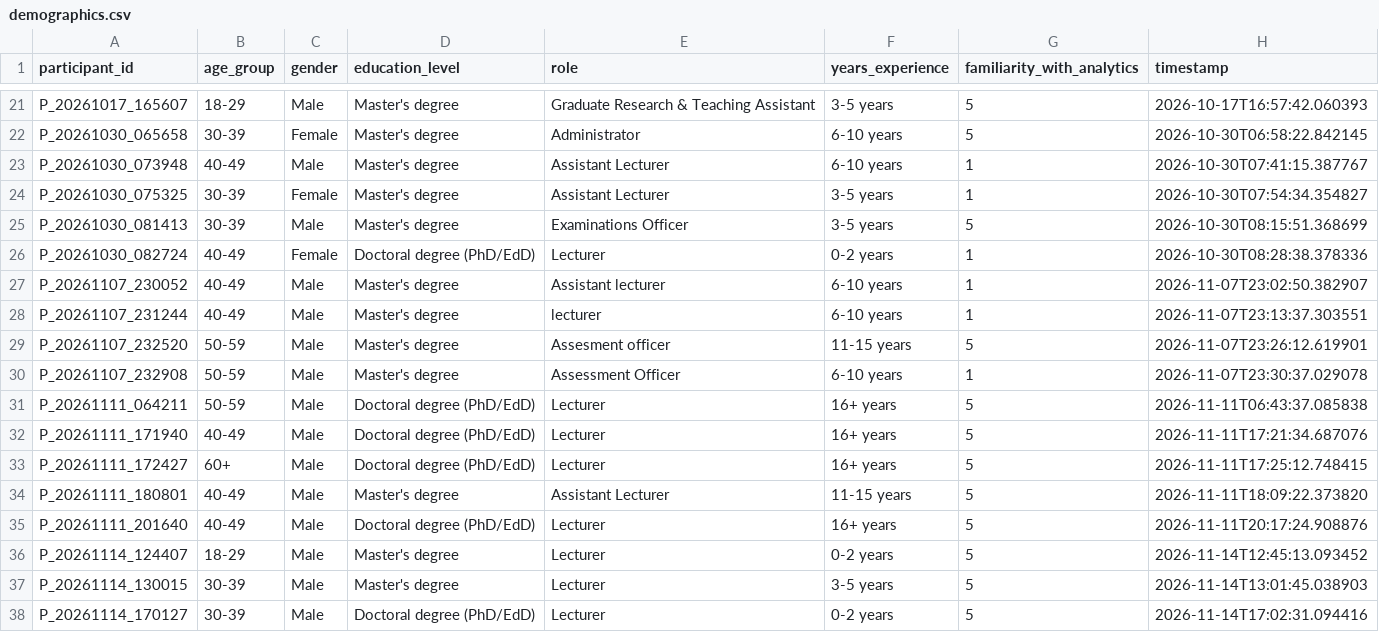
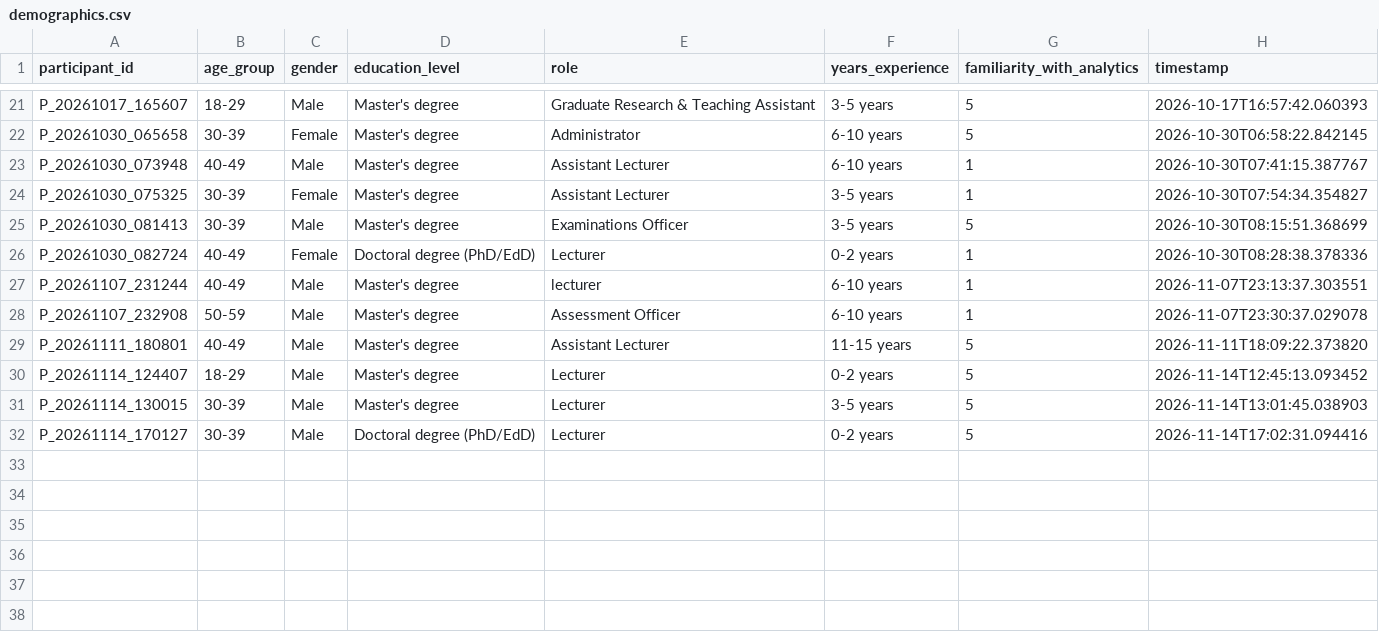
Before and after one commit to tylertgb/mphil_thesis_project, a CSV file: study_data/demographics.csv, drawn as a sheet; only a part is shown, gaps mark what is left out; the diff names each change by its address in the sheet, - before the commit and + after, or states it on an @@ line.

Commit message:
Final data cleaning - remove abandoned participants
Removed 6 participants who started but never completed:
- P_20261107_230052
- P_20261107_232520
- P_20261111_064211
- P_20261111_171940
- P_20261111_172427
- P_20261111_201640

Final dataset:
- 32 completed participants (all have final feedback)
- 31 participants with complete Variant A + B data
- 1 participant (P_20261007_170406) has Variant B only

Data cleaning summary:
- Demographics: 37 → 31 entries (removed 6 abandoned)
- SUS: 64 → 63 responses
- Trust: 64 → 63 responses
- Understanding: 64 → 63 responses
- Decision confidence: 206 → 196 records
- Active sessions: 30 → 29

All datasets now consistent - only completed participants remain.
Dataset ready for statistical analysis.

```diff
--- a/study_data/demographics.csv
+++ b/study_data/demographics.csv
-row 27: P_20261107_230052 | 40-49 | Male | Master's degree | Assistant lecturer | 6-10 years | 1 | 2026-11-07T23:02:50.382907
-row 29: P_20261107_232520 | 50-59 | Male | Master's degree | Assesment officer | 11-15 years | 5 | 2026-11-07T23:26:12.619901
-row 31: P_20261111_064211 | 50-59 | Male | Doctoral degree (PhD/EdD) | Lecturer | 16+ years | 5 | 2026-11-11T06:43:37.085838
-row 32: P_20261111_171940 | 40-49 | Male | Doctoral degree (PhD/EdD) | Lecturer | 16+ years | 5 | 2026-11-11T17:21:34.687076
-row 33: P_20261111_172427 | 60+ | Male | Doctoral degree (PhD/EdD) | Lecturer | 16+ years | 5 | 2026-11-11T17:25:12.748415
-row 35: P_20261111_201640 | 40-49 | Male | Doctoral degree (PhD/EdD) | Lecturer | 16+ years | 5 | 2026-11-11T20:17:24.908876
```
Also changed, not shown: study_data/active_sessions.csv, study_data/decision_confidence.csv, 3 other files.
